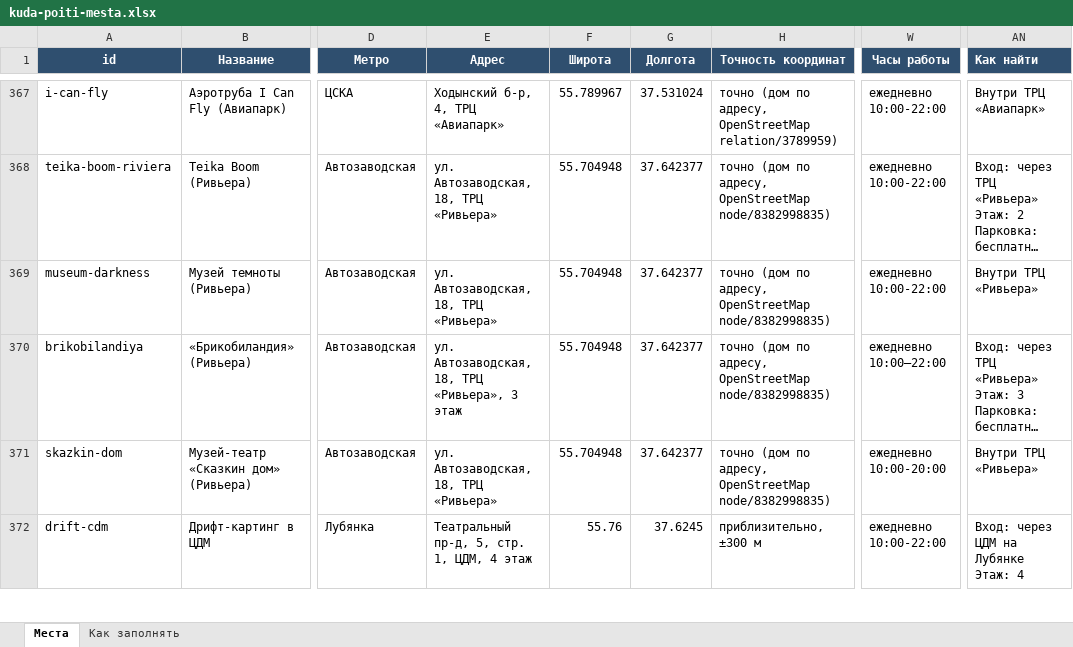
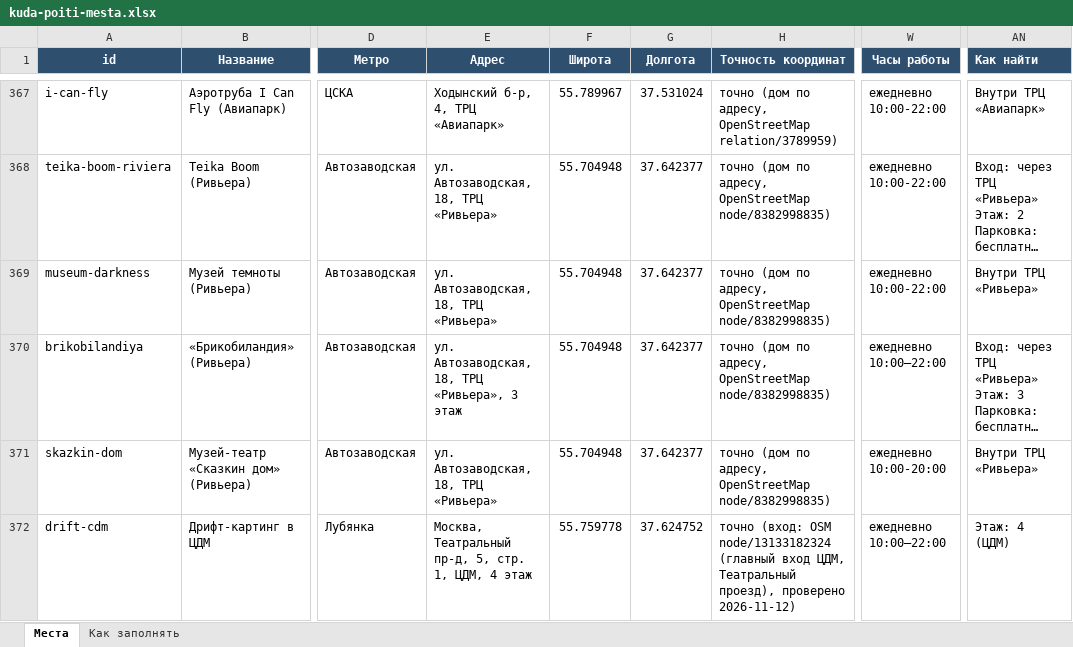
Before and after one commit to vadimsurov-apps/kudapoiti-data, an Excel workbook: data/kuda-poiti-mesta.xlsx, sheet Места, drawn as a sheet; only a part is shown, gaps mark what is left out; long unchanged cells end in …; values as stored, in another font and other column widths than the file's, no borders; ↵ is a line break in a cell; the diff covers the shown part only; the diff names each change by its address in the sheet, - before the commit and + after, or states it on an @@ line.

```diff
--- a/data/kuda-poiti-mesta.xlsx (sheet Места)
+++ b/data/kuda-poiti-mesta.xlsx (sheet Места)
-E372 (Адрес): Театральный пр-д, 5, стр. 1, ЦДМ, 4 этаж
+E372 (Адрес): Москва, Театральный пр-д, 5, стр. 1, ЦДМ, 4 этаж
-F372 (Широта): 55.76
+F372 (Широта): 55.759778
-G372 (Долгота): 37.6245
+G372 (Долгота): 37.624752
-H372 (Точность координат): приблизительно, ±300 м
+H372 (Точность координат): точно (вход: OSM node/13133182324 (главный вход ЦДМ, Театральный проезд), проверено 2026-11-12)
-W372 (Часы работы): ежедневно 10:00-22:00
+W372 (Часы работы): ежедневно 10:00–22:00
-AN372 (Как найти): Вход: через ЦДМ на Лубянке ↵ Этаж: 4
+AN372 (Как найти): Этаж: 4 (ЦДМ)
```
Also changed, not shown: 16 edited cells elsewhere in this sheet, data/parts/edu.xlsx, data/parts/fun.xlsx, 8 other files.
